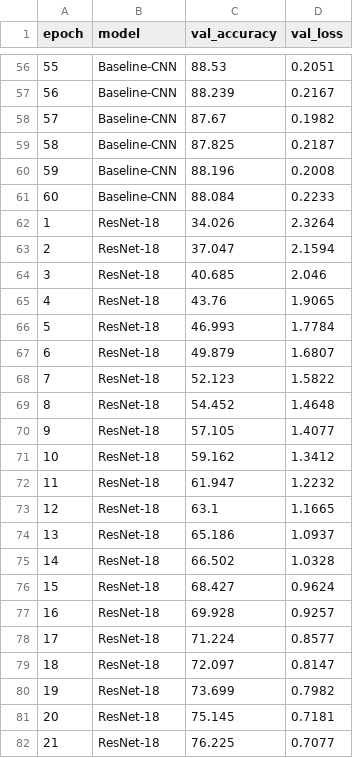
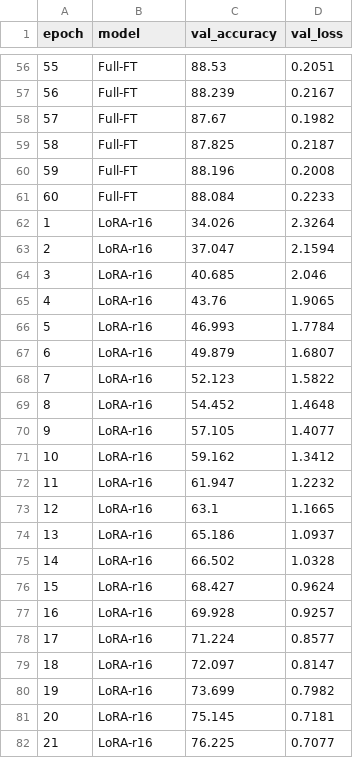
Before and after one commit to rswhkk7hzr-lab/tianyiAI, a CSV file: academic-research/samples/demo_training_curve.csv, drawn as a sheet; only a part is shown, gaps mark what is left out; the diff covers the shown part only.

```diff
--- a/academic-research/samples/demo_training_curve.csv
+++ b/academic-research/samples/demo_training_curve.csv
@@ -56,27 +56,27 @@
-55,Baseline-CNN,88.53,0.2051
-56,Baseline-CNN,88.239,0.2167
-57,Baseline-CNN,87.67,0.1982
-58,Baseline-CNN,87.825,0.2187
-59,Baseline-CNN,88.196,0.2008
-60,Baseline-CNN,88.084,0.2233
-1,ResNet-18,34.026,2.3264
-2,ResNet-18,37.047,2.1594
-3,ResNet-18,40.685,2.046
-4,ResNet-18,43.76,1.9065
-5,ResNet-18,46.993,1.7784
-6,ResNet-18,49.879,1.6807
-7,ResNet-18,52.123,1.5822
-8,ResNet-18,54.452,1.4648
-9,ResNet-18,57.105,1.4077
-10,ResNet-18,59.162,1.3412
-11,ResNet-18,61.947,1.2232
-12,ResNet-18,63.1,1.1665
-13,ResNet-18,65.186,1.0937
-14,ResNet-18,66.502,1.0328
-15,ResNet-18,68.427,0.9624
-16,ResNet-18,69.928,0.9257
-17,ResNet-18,71.224,0.8577
-18,ResNet-18,72.097,0.8147
-19,ResNet-18,73.699,0.7982
-20,ResNet-18,75.145,0.7181
-21,ResNet-18,76.225,0.7077
+55,Full-FT,88.53,0.2051
+56,Full-FT,88.239,0.2167
+57,Full-FT,87.67,0.1982
+58,Full-FT,87.825,0.2187
+59,Full-FT,88.196,0.2008
+60,Full-FT,88.084,0.2233
+1,LoRA-r16,34.026,2.3264
+2,LoRA-r16,37.047,2.1594
+3,LoRA-r16,40.685,2.046
+4,LoRA-r16,43.76,1.9065
+5,LoRA-r16,46.993,1.7784
+6,LoRA-r16,49.879,1.6807
+7,LoRA-r16,52.123,1.5822
+8,LoRA-r16,54.452,1.4648
+9,LoRA-r16,57.105,1.4077
+10,LoRA-r16,59.162,1.3412
+11,LoRA-r16,61.947,1.2232
+12,LoRA-r16,63.1,1.1665
+13,LoRA-r16,65.186,1.0937
+14,LoRA-r16,66.502,1.0328
+15,LoRA-r16,68.427,0.9624
+16,LoRA-r16,69.928,0.9257
+17,LoRA-r16,71.224,0.8577
+18,LoRA-r16,72.097,0.8147
+19,LoRA-r16,73.699,0.7982
+20,LoRA-r16,75.145,0.7181
+21,LoRA-r16,76.225,0.7077
```
Also changed, not shown: 153 edited cells elsewhere in this file, academic-research/samples/demo_binary_classification.csv, academic-research/samples/demo_group_comparison.csv, 20 other files.
